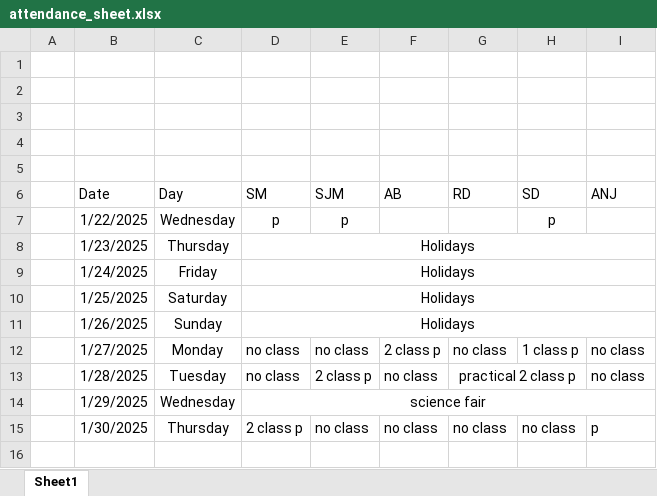
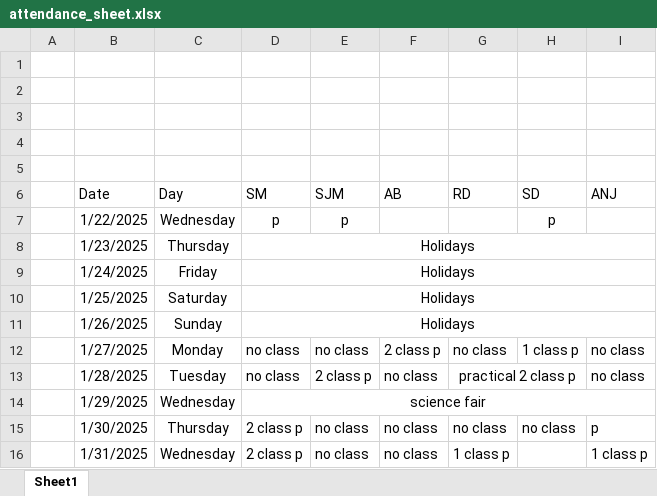
Before and after one commit to Sukdebrmondal/2nd_year_4th_semester, an Excel workbook: attendance_sheet.xlsx, sheet Sheet1, drawn as a sheet; values as stored, in another font and other column widths than the file's, no borders; the diff names each change by its address in the sheet, - before the commit and + after, or states it on an @@ line.

Commit message:
update

```diff
--- a/attendance_sheet.xlsx (sheet Sheet1)
+++ b/attendance_sheet.xlsx (sheet Sheet1)
+row 16:  | 1/31/2025 | Wednesday | 2 class p | no class | no class | 1 class p |  | 1 class p
```
